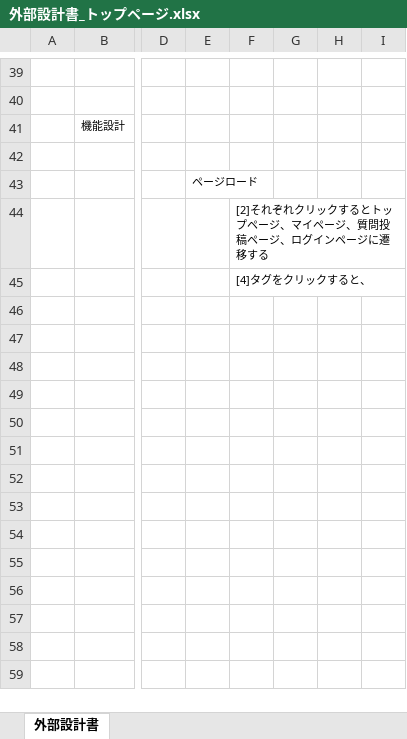
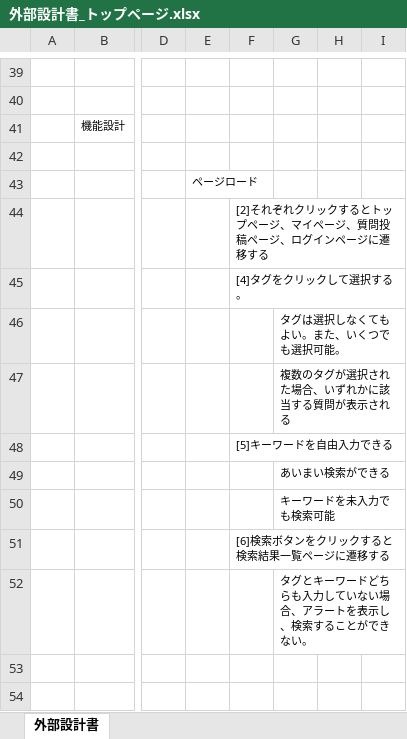
Before and after one commit to DOJO-2021/D-4, an Excel workbook: 外部設計書_トップページ.xlsx, sheet 外部設計書, drawn as a sheet; only a part is shown, gaps mark what is left out; the shorter side is filled out with more unchanged rows; values as stored, in another font and other column widths than the file's, no borders; charts and pictures not drawn; rows hold the shown columns only; the diff names each change by its address in the sheet, - before the commit and + after, or states it on an @@ line.

Commit message:
トップページ

```diff
--- a/外部設計書_トップページ.xlsx (sheet 外部設計書)
+++ b/外部設計書_トップページ.xlsx (sheet 外部設計書)
-F45: [4]タグをクリックすると、
+F45: [4]タグをクリックして選択する。
-G46: (empty)
+G46: タグは選択しなくてもよい。また、いくつでも選択可能。
-G47: (empty)
+G47: 複数のタグが選択された場合、いずれかに該当する質問が表示される
-F48: (empty)
+F48: [5]キーワードを自由入力できる
-G49: (empty)
+G49: あいまい検索ができる
-G50: (empty)
+G50: キーワードを未入力でも検索可能
-F51: (empty)
+F51: [6]検索ボタンをクリックすると検索結果一覧ページに遷移する
+row 52:  |  |  |  |  | タグとキーワードどちらも入力していない場合、アラートを表示し、検索することができない。
```
Also changed, not shown: charts or pictures.
